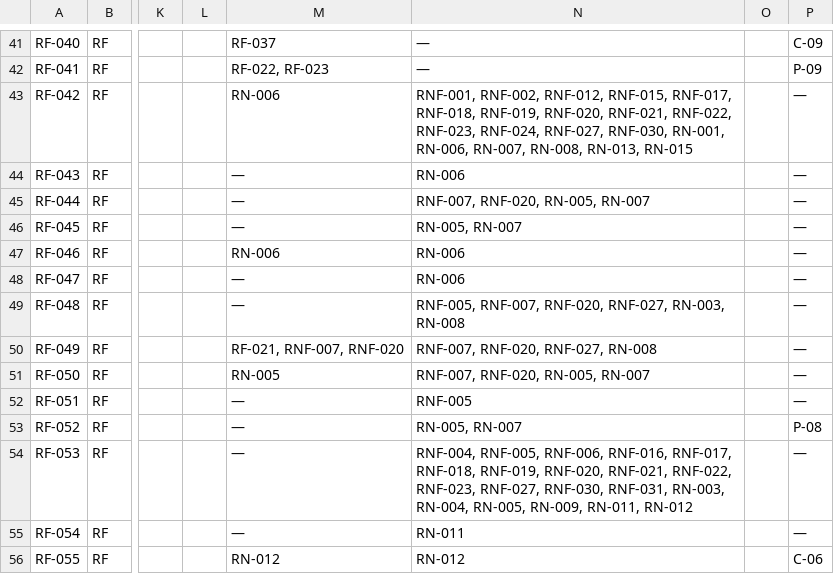
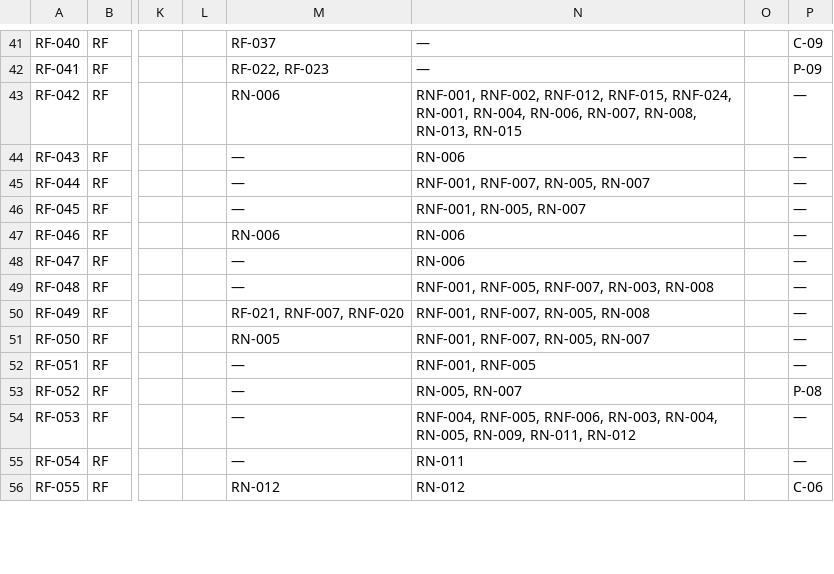
Before and after one commit to isadora-yasmim/dominios-de-software-2026-2, a CSV file: docs/Matriz_Rastreabilidade.csv, drawn as a sheet; only a part is shown, gaps mark what is left out; the diff covers the shown part only; the diff names each change by its address in the sheet, - before the commit and + after, or states it on an @@ line.

```diff
--- a/docs/Matriz_Rastreabilidade.csv
+++ b/docs/Matriz_Rastreabilidade.csv
-N43: …RNF-012, RNF-015, RNF-017, RNF-018, RNF-019, RNF-020, RNF-021, RNF-022, RNF-023, RNF-024, RNF-027, RNF-030, RN-001, RN-006, RN-007,…
+N43: …RNF-012, RNF-015, RNF-024, RN-001, RN-004, RN-006, RN-007,…
-N45: RNF-007, RNF-020, RN-005, RN-007
+N45: RNF-001, RNF-007, RN-005, RN-007
-N46: RN-005, RN-007
+N46: RNF-001, RN-005, RN-007
-N49: RNF-005, RNF-007, RNF-020, RNF-027, RN-003, RN-008
+N49: RNF-001, RNF-005, RNF-007, RN-003, RN-008
-N50: RNF-007, RNF-020, RNF-027, RN-008
+N50: RNF-001, RNF-007, RN-005, RN-008
-N51: RNF-007, RNF-020, RN-005, RN-007
+N51: RNF-001, RNF-007, RN-005, RN-007
-N52: RNF-005
+N52: RNF-001, RNF-005
-N54: …RNF-005, RNF-006, RNF-016, RNF-017, RNF-018, RNF-019, RNF-020, RNF-021, RNF-022, RNF-023, RNF-027, RNF-030, RNF-031, RN-003, RN-004,…
+N54: …RNF-005, RNF-006, RN-003, RN-004,…
```
Also changed, not shown: 42 edited cells elsewhere in this file, 1 other file.
